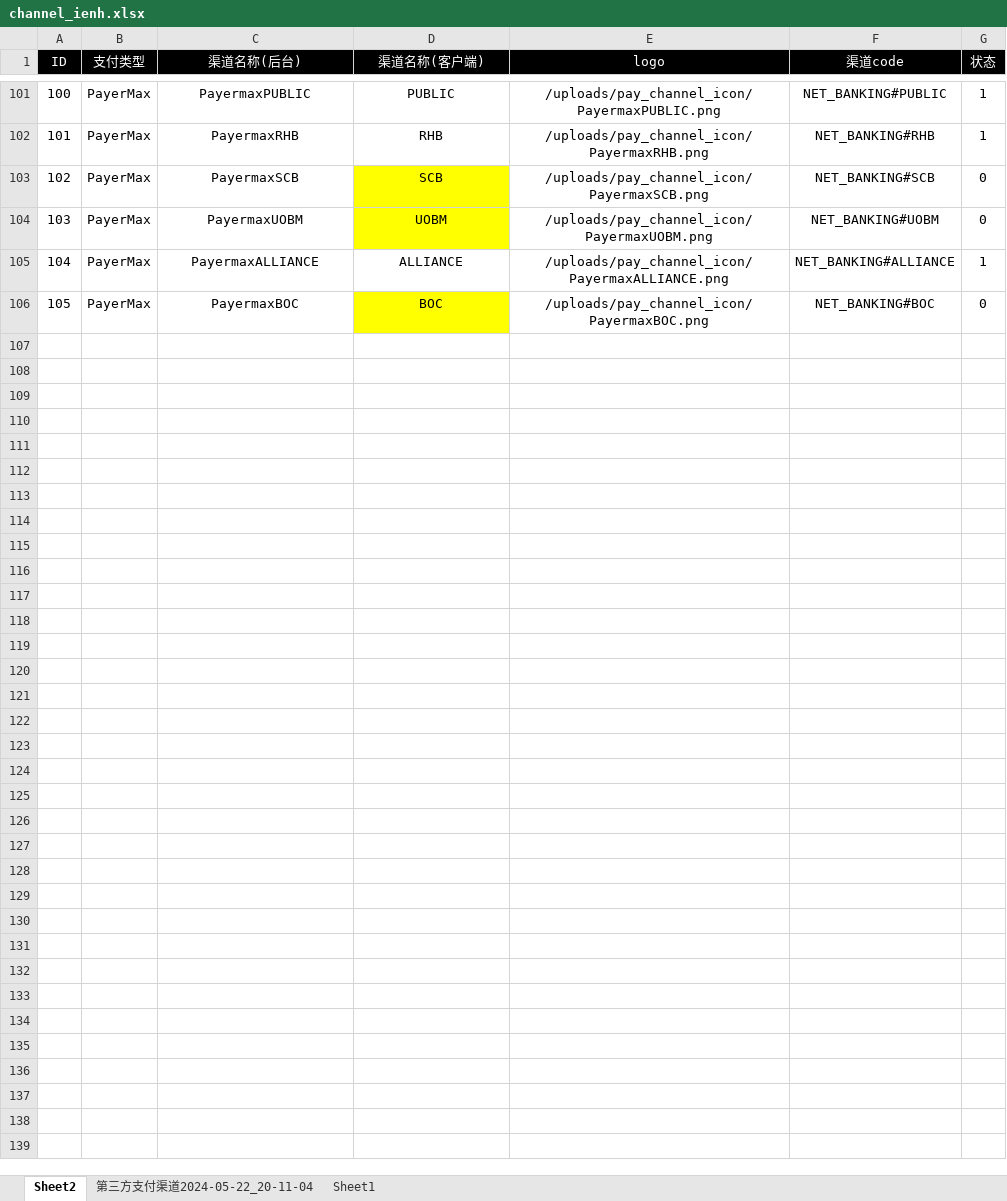
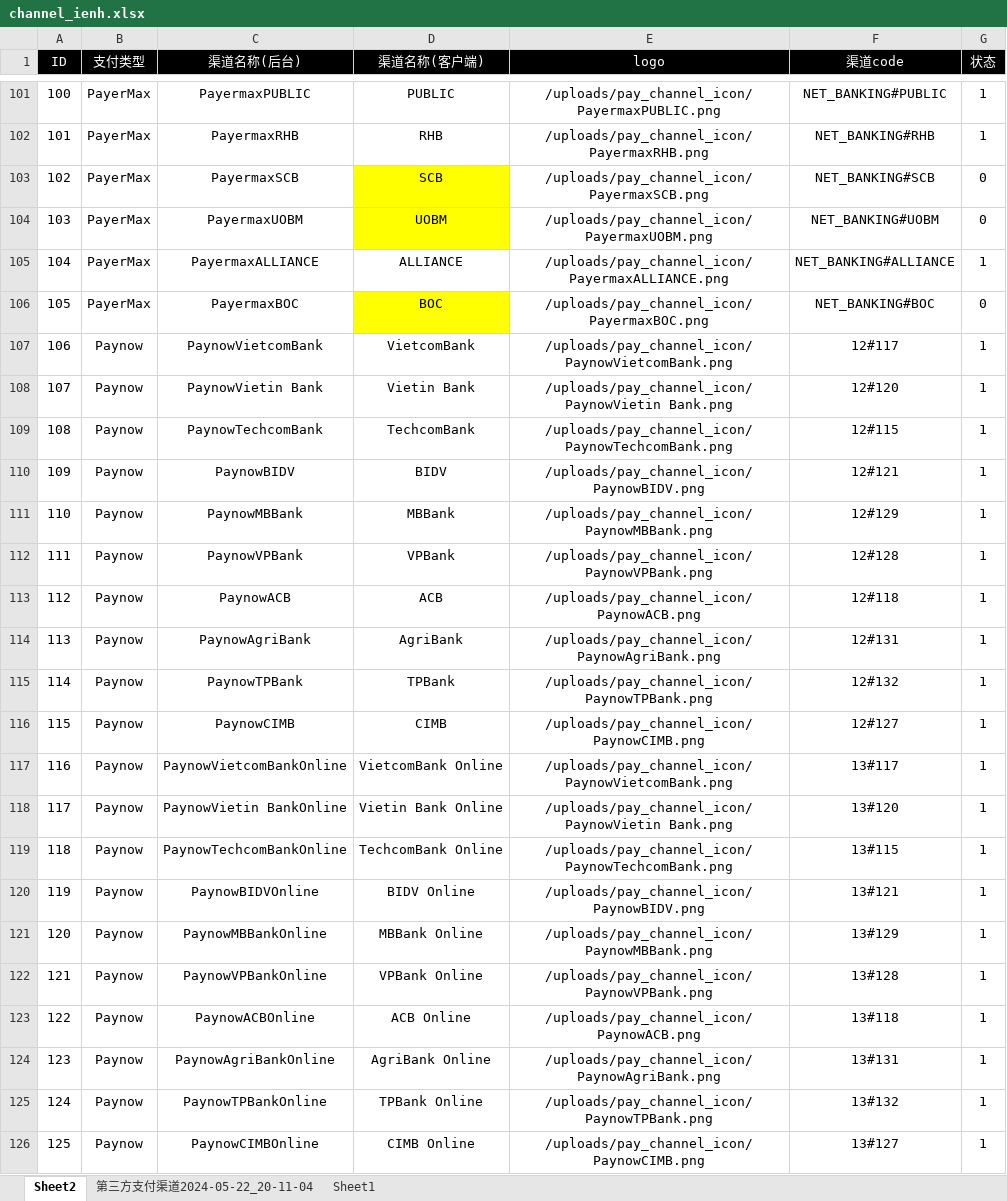
Before and after one commit to dash-lee/Order, an Excel workbook: Create_order/Excel Source/channel_ienh.xlsx, sheet Sheet2, drawn as a sheet; only a part is shown, gaps mark what is left out; values as stored, in another font and other column widths than the file's, no borders; the diff names each change by its address in the sheet, - before the commit and + after, or states it on an @@ line.

```diff
--- a/Create_order/Excel Source/channel_ienh.xlsx (sheet Sheet2)
+++ b/Create_order/Excel Source/channel_ienh.xlsx (sheet Sheet2)
+row 107: 106 | Paynow | PaynowVietcomBank | VietcomBank | /uploads/pay_channel_icon/PaynowVietcomBank.png | 12#117 | 1
+row 108: 107 | Paynow | PaynowVietin Bank | Vietin Bank | /uploads/pay_channel_icon/PaynowVietin Bank.png | 12#120 | 1
+row 109: 108 | Paynow | PaynowTechcomBank | TechcomBank | /uploads/pay_channel_icon/PaynowTechcomBank.png | 12#115 | 1
+row 110: 109 | Paynow | PaynowBIDV | BIDV | /uploads/pay_channel_icon/PaynowBIDV.png | 12#121 | 1
+row 111: 110 | Paynow | PaynowMBBank | MBBank | /uploads/pay_channel_icon/PaynowMBBank.png | 12#129 | 1
+row 112: 111 | Paynow | PaynowVPBank | VPBank | /uploads/pay_channel_icon/PaynowVPBank.png | 12#128 | 1
+row 113: 112 | Paynow | PaynowACB | ACB | /uploads/pay_channel_icon/PaynowACB.png | 12#118 | 1
+row 114: 113 | Paynow | PaynowAgriBank | AgriBank | /uploads/pay_channel_icon/PaynowAgriBank.png | 12#131 | 1
+row 115: 114 | Paynow | PaynowTPBank | TPBank | /uploads/pay_channel_icon/PaynowTPBank.png | 12#132 | 1
+row 116: 115 | Paynow | PaynowCIMB | CIMB | /uploads/pay_channel_icon/PaynowCIMB.png | 12#127 | 1
+row 117: 116 | Paynow | PaynowVietcomBankOnline | VietcomBank Online | /uploads/pay_channel_icon/PaynowVietcomBank.png | 13#117 | 1
+row 118: 117 | Paynow | PaynowVietin BankOnline | Vietin Bank Online | /uploads/pay_channel_icon/PaynowVietin Bank.png | 13#120 | 1
+row 119: 118 | Paynow | PaynowTechcomBankOnline | TechcomBank Online | /uploads/pay_channel_icon/PaynowTechcomBank.png | 13#115 | 1
+row 120: 119 | Paynow | PaynowBIDVOnline | BIDV Online | /uploads/pay_channel_icon/PaynowBIDV.png | 13#121 | 1
+row 121: 120 | Paynow | PaynowMBBankOnline | MBBank Online | /uploads/pay_channel_icon/PaynowMBBank.png | 13#129 | 1
+row 122: 121 | Paynow | PaynowVPBankOnline | VPBank Online | /uploads/pay_channel_icon/PaynowVPBank.png | 13#128 | 1
+row 123: 122 | Paynow | PaynowACBOnline | ACB Online | /uploads/pay_channel_icon/PaynowACB.png | 13#118 | 1
+row 124: 123 | Paynow | PaynowAgriBankOnline | AgriBank Online | /uploads/pay_channel_icon/PaynowAgriBank.png | 13#131 | 1
+row 125: 124 | Paynow | PaynowTPBankOnline | TPBank Online | /uploads/pay_channel_icon/PaynowTPBank.png | 13#132 | 1
+row 126: 125 | Paynow | PaynowCIMBOnline | CIMB Online | /uploads/pay_channel_icon/PaynowCIMB.png | 13#127 | 1
```
Also changed, not shown: Create_order/Excel Source/channel_price.xlsx, 2 other files.
